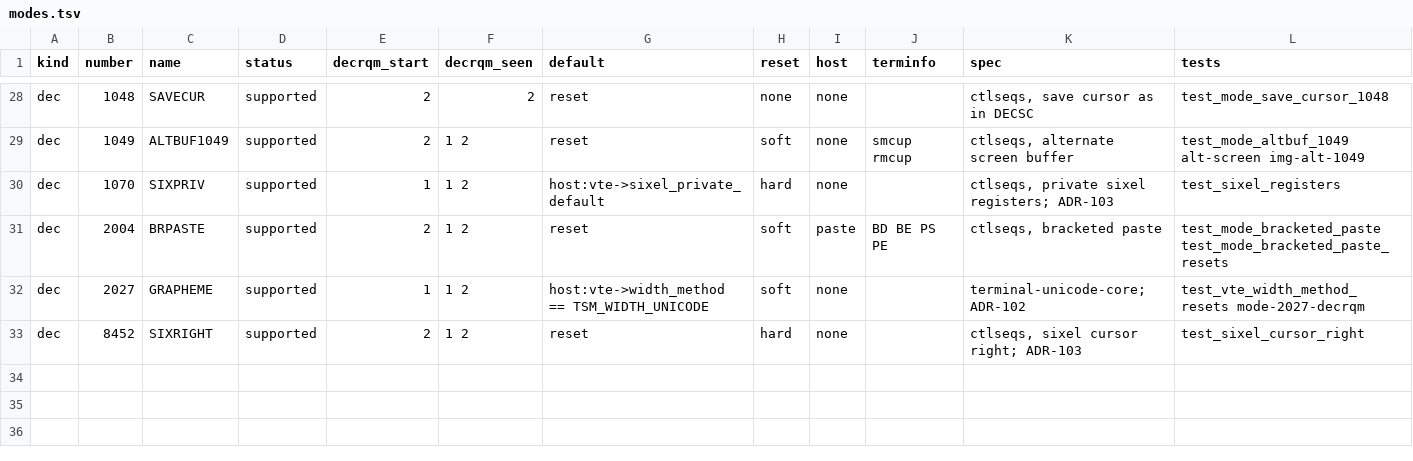
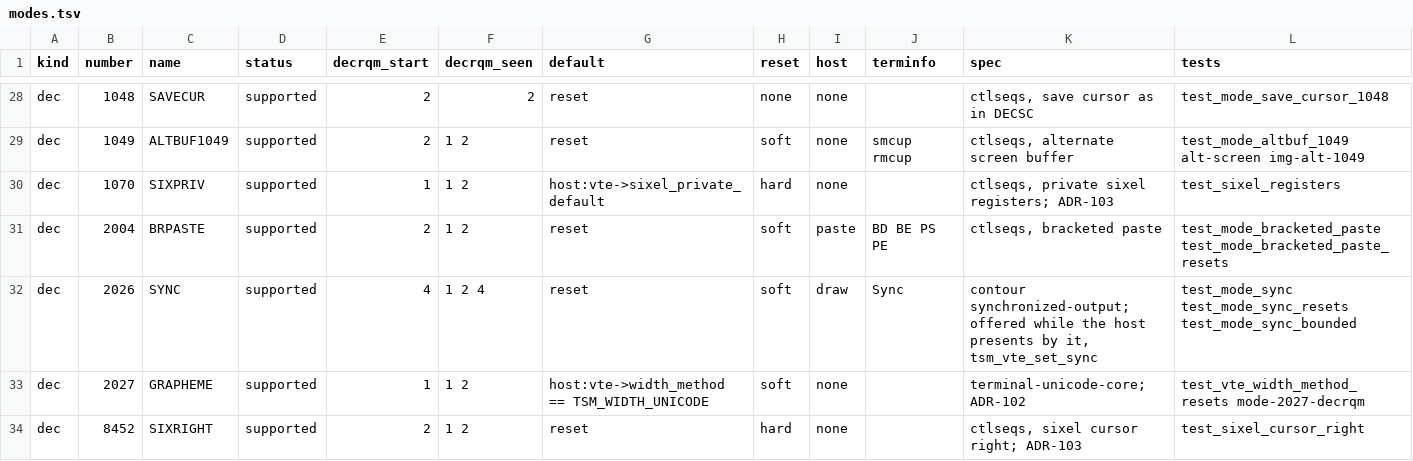
Before and after one commit to aaronsb/libtsm, a TSV file: fork/modes.tsv, drawn as a sheet; only a part is shown, gaps mark what is left out; the diff names each change by its address in the sheet, - before the commit and + after, or states it on an @@ line.

Commit message:
feat(vte): mode 2026, synchronized output, offered by the host
ADR-201 step 3, libtsm#21. A program brackets a frame in CSI ? 2026 h and
CSI ? 2026 l so the terminal presents it whole. libtsm keeps parsing and
replying during the hold, as the contour spec requires; presenting is the
host's, so the row is HOST_DRAW and the mode is off until the host says it
presents by it with tsm_vte_set_sync. Until then SM does nothing and DECRQM
replies 4, permanently reset, which the spec reads as not supported: a
host linking this libtsm without a presentation hold (kmscon today) must
not tell tmux or neovim that their frames are held. This follows sixel
and kitty graphics, both off until the host turns them on.

The report macros take the row's host column so a HOST_DRAW row reports
its fixed state while not offered; modes-source's expected expansion of
mode_report gains the column.

A hold ends at RM, RIS, DECSTR (the table's soft reset), tsm_vte_reset,
tsm_vte_end_sync (the host's timeout) or tsm_vte_set_sync(false); SM during
a hold and the alternate screen change nothing, since the spec ties the
hold to its own SM and RM only. tsm_vte_get_sync_frames counts the holds
that ended, once each, and tsm_vte_input_bounded returns right after the
byte that ends one, so a host comparing the count across a bounded call
presents each completed frame before it feeds a byte of the next.
tsm_vte_input parses through. The three calls are LIBTSM_4_8_FORK11.

The unit tests were written first and seen red against stubs. modes-sweep
now runs with the mode offered and held, and its snapshot includes the
frame count, so a stray handler that ends a hold fails it. gen-modes probes
each row with the host's offering settings on as well, and the page says
"1 or 2 once the host offers it; 4 before, and at start" for 2026.

tsm-replay does not offer the mode yet, so prog-tmux's ?2026$p reply moves
from 0 to 4 here; the next commits offer it there and move the golden.

```diff
--- a/fork/modes.tsv
+++ b/fork/modes.tsv
+row 32: dec | 2026 | SYNC | supported | 4 | 1 2 4 | reset | soft | draw | Sync | contour synchronized-output; offered while the host presents by it, tsm_vte_set_sync | test_mode_sync test_mode_sync_resets test_mode_sync_bounded
```
Also changed, not shown: 9 other files.
